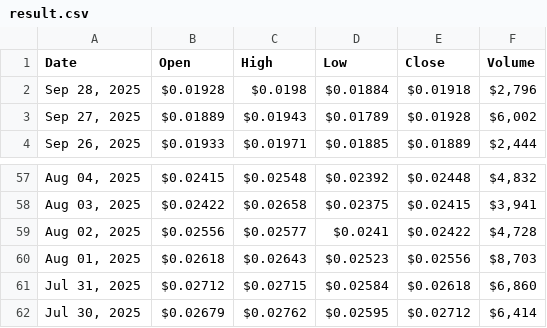
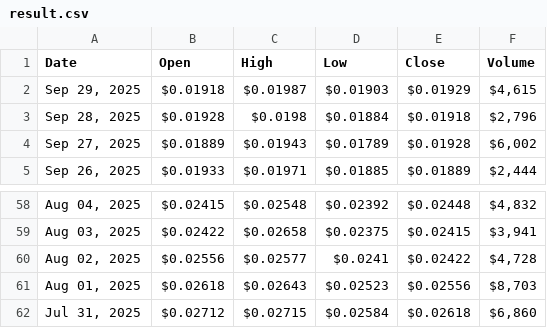
Before and after one commit to cc-horikawa/velocity, a CSV file: result.csv, drawn as a sheet; only a part is shown, gaps mark what is left out.

```diff
--- a/result.csv
+++ b/result.csv
@@ -1,2 +1,3 @@
 "Date","Open","High","Low","Close","Volume"
+"Sep 29, 2025","$0.01918","$0.01987","$0.01903","$0.01929","$4,615"
 "Sep 28, 2025","$0.01928","$0.0198","$0.01884","$0.01918","$2,796"
@@ -61,2 +62 @@
 "Jul 31, 2025","$0.02712","$0.02715","$0.02584","$0.02618","$6,860"
-"Jul 30, 2025","$0.02679","$0.02762","$0.02595","$0.02712","$6,414"
```
